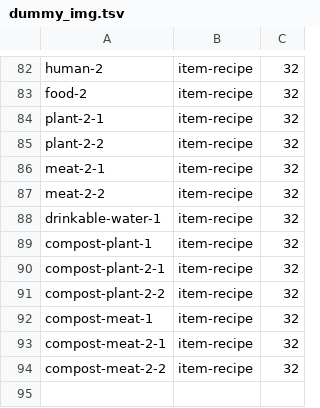
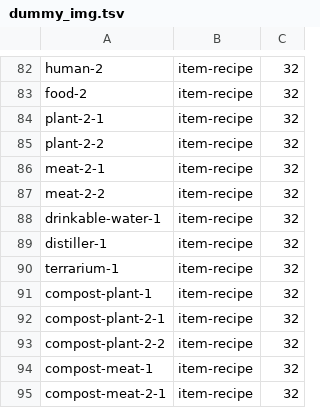
Before and after one commit to iida-hayato/factorio-not-included, a TSV file: dummy_img.tsv, drawn as a sheet; only a part is shown, gaps mark what is left out; the shorter side is filled out with more unchanged rows.

Commit message:
fix item-recipe images

```diff
--- a/dummy_img.tsv
+++ b/dummy_img.tsv
@@ -88,2 +88,4 @@ meat-2-2	item-recipe	32
 drinkable-water-1	item-recipe	32
+distiller-1	item-recipe	32
+terrarium-1	item-recipe	32
 compost-plant-1	item-recipe	32
```
Also changed, not shown: 2 other files.
